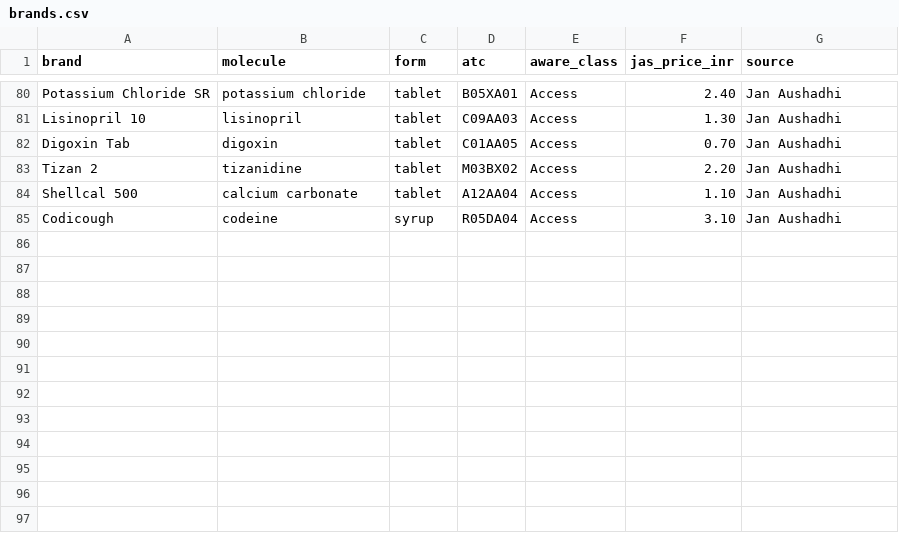
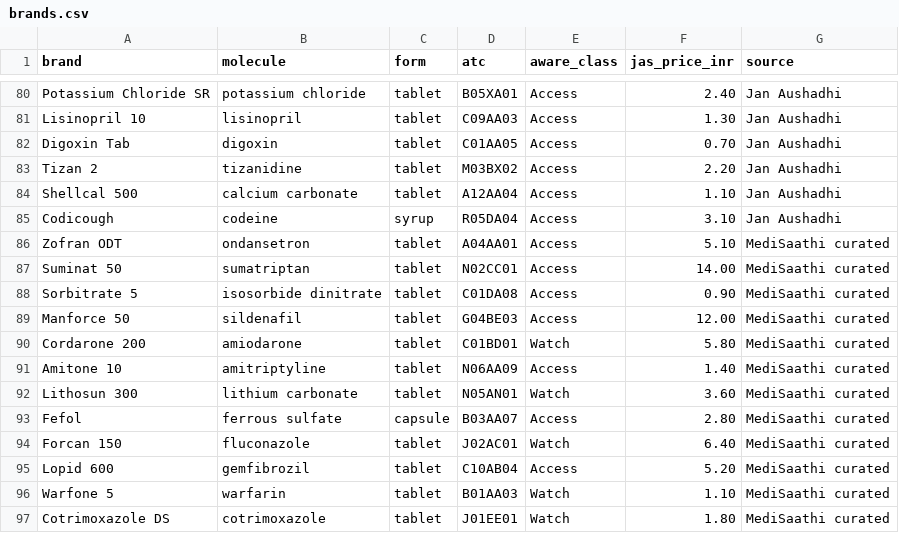
Before and after one commit to humoge7502/MediSaathi, a CSV file: data/brands.csv, drawn as a sheet; only a part is shown, gaps mark what is left out; the diff names each change by its address in the sheet, - before the commit and + after, or states it on an @@ line.

```diff
--- a/data/brands.csv
+++ b/data/brands.csv
+row 86: Zofran ODT | ondansetron | tablet | A04AA01 | Access | 5.10 | MediSaathi curated
+row 87: Suminat 50 | sumatriptan | tablet | N02CC01 | Access | 14.00 | MediSaathi curated
+row 88: Sorbitrate 5 | isosorbide dinitrate | tablet | C01DA08 | Access | 0.90 | MediSaathi curated
+row 89: Manforce 50 | sildenafil | tablet | G04BE03 | Access | 12.00 | MediSaathi curated
+row 90: Cordarone 200 | amiodarone | tablet | C01BD01 | Watch | 5.80 | MediSaathi curated
+row 91: Amitone 10 | amitriptyline | tablet | N06AA09 | Access | 1.40 | MediSaathi curated
+row 92: Lithosun 300 | lithium carbonate | tablet | N05AN01 | Watch | 3.60 | MediSaathi curated
+row 93: Fefol | ferrous sulfate | capsule | B03AA07 | Access | 2.80 | MediSaathi curated
+row 94: Forcan 150 | fluconazole | tablet | J02AC01 | Watch | 6.40 | MediSaathi curated
+row 95: Lopid 600 | gemfibrozil | tablet | C10AB04 | Access | 5.20 | MediSaathi curated
+row 96: Warfone 5 | warfarin | tablet | B01AA03 | Watch | 1.10 | MediSaathi curated
+row 97: Cotrimoxazole DS | cotrimoxazole | tablet | J01EE01 | Watch | 1.80 | MediSaathi curated
```
Also changed, not shown: data/interactions.csv, 37 other files.
